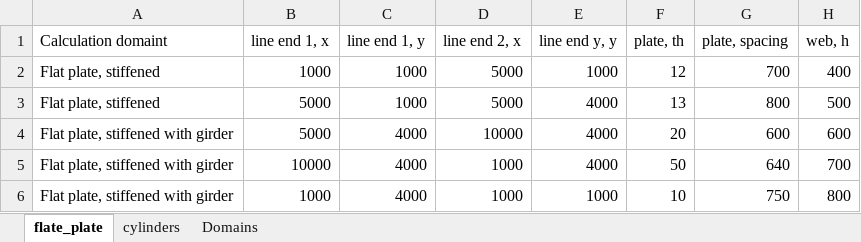
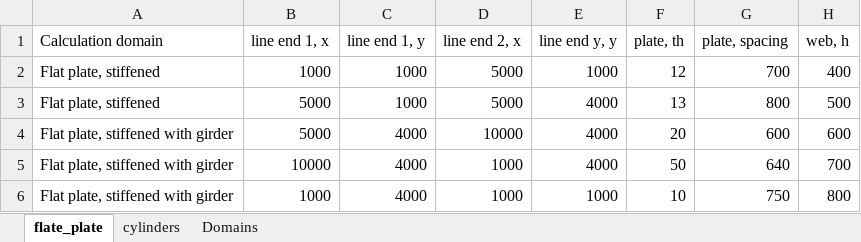
Before and after one commit to audunarn/ANYstructure, an Excel workbook: anystruct/excel_input_example.xlsx, sheet flate_plate, drawn as a sheet; only a part is shown; values as stored, in another font and other column widths than the file's, no borders; the diff names each change by its address in the sheet, - before the commit and + after, or states it on an @@ line.

```diff
--- a/anystruct/excel_input_example.xlsx (sheet flate_plate)
+++ b/anystruct/excel_input_example.xlsx (sheet flate_plate)
-A1: Calculation domaint
+A1: Calculation domain
```
Also changed, not shown: sheet cylinders, sheet Domains, 1 other file.
